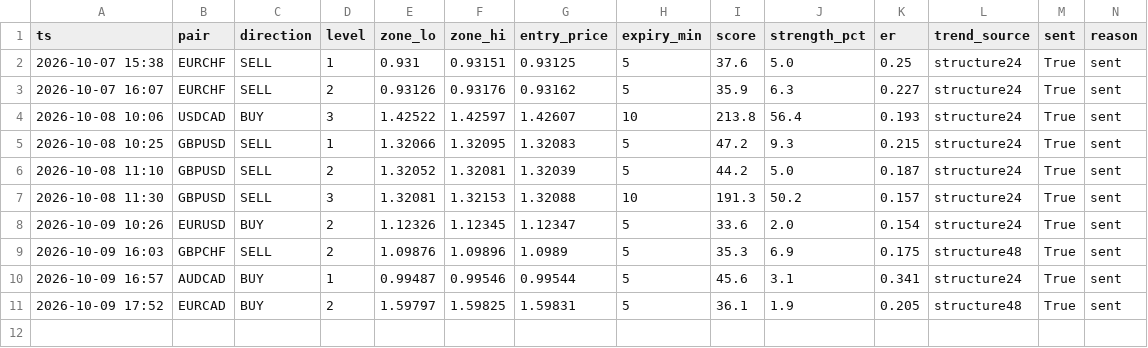
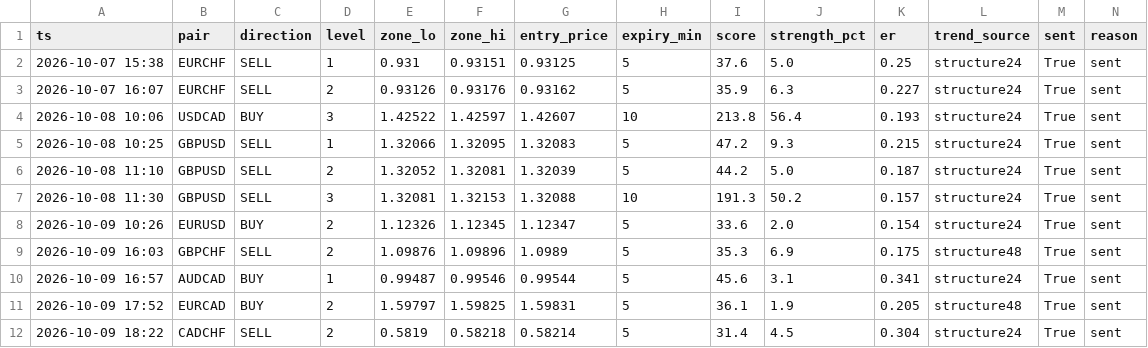
Before and after one commit to torium-art/forex-signal-bot, a CSV file: signals_journal.csv, drawn as a sheet; the diff names each change by its address in the sheet, - before the commit and + after, or states it on an @@ line.

```diff
--- a/signals_journal.csv
+++ b/signals_journal.csv
+row 12: 2026-10-09 18:22 | CADCHF | SELL | 2 | 0.5819 | 0.58218 | 0.58214 | 5 | 31.4 | 4.5 | 0.304 | structure24 | True | sent
```
Also changed, not shown: 1 other file.
